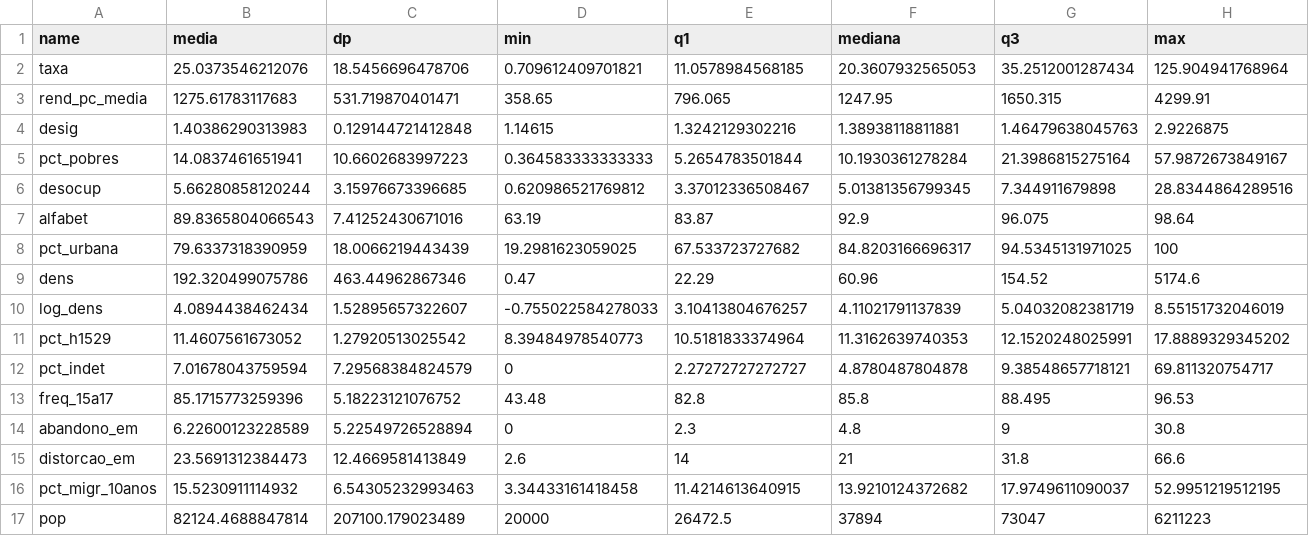
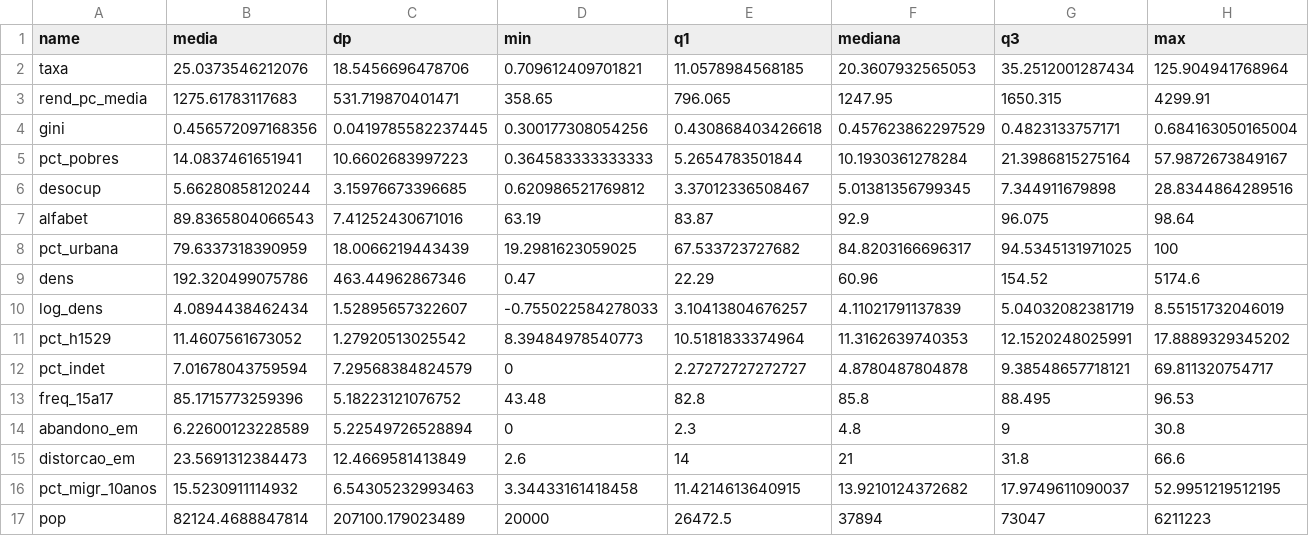
Before and after one commit to fabiourio/homicidios-municipios, a CSV file: entrega/resultados/eda/descritiva.csv, drawn as a sheet; only a part is shown; removed rows and columns are numbered as before the commit, all else as after; rows hold the shown columns only; the diff names each change by its address in the sheet, - before the commit and + after, or states it on an @@ line.

```diff
--- a/entrega/resultados/eda/descritiva.csv
+++ b/entrega/resultados/eda/descritiva.csv
-row 4: desig | 1.40386290313983 | 0.129144721412848 | 1.14615 | 1.3242129302216 | 1.38938118811881 | 1.46479638045763 | 2.9226875
+row 4: gini | 0.456572097168356 | 0.0419785582237445 | 0.300177308054256 | 0.430868403426618 | 0.457623862297529 | 0.4823133757171 | 0.684163050165004
```
Also changed, not shown: dados/tabelas/dicionario.csv, entrega/dados/dicionario.csv, 41 other files.
